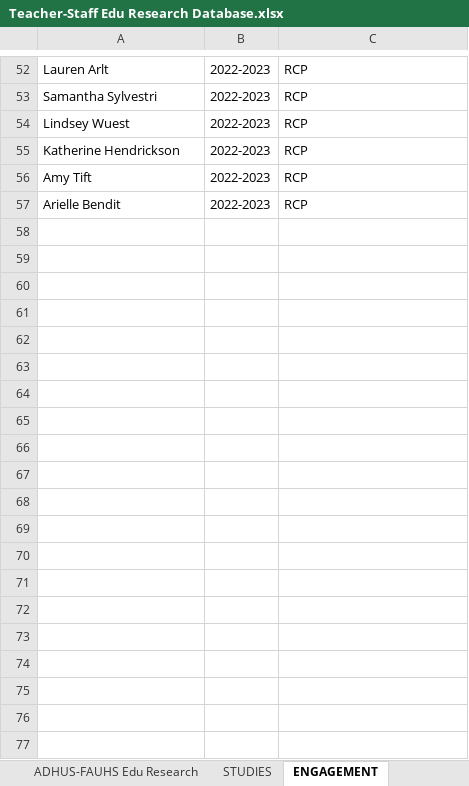
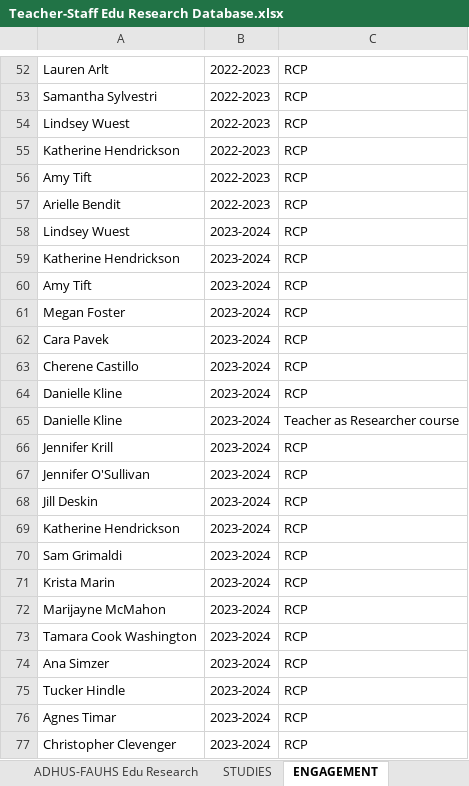
Before and after one commit to tuckerhindle/adhus-fauhs-teacher-research-dashboard, an Excel workbook: Teacher-Staff Edu Research Database.xlsx, sheet ENGAGEMENT, drawn as a sheet; only a part is shown, gaps mark what is left out; values as stored, in another font and other column widths than the file's, no borders; table styles not drawn; the diff covers the shown part only; the diff names each change by its address in the sheet, - before the commit and + after, or states it on an @@ line.

Commit message:
Update 2024 Mar 5
Added Spring 24 RCP studies, voices of reform publications, 2023 FERA and Linsdey/Jill presentations, Teacher as Researcher 2021–2024 registrations

```diff
--- a/Teacher-Staff Edu Research Database.xlsx (sheet ENGAGEMENT)
+++ b/Teacher-Staff Edu Research Database.xlsx (sheet ENGAGEMENT)
+row 58: Lindsey Wuest | 2023-2024 | RCP
+row 59: Katherine Hendrickson | 2023-2024 | RCP
+row 60: Amy Tift | 2023-2024 | RCP
+row 61: Megan Foster | 2023-2024 | RCP
+row 62: Cara Pavek | 2023-2024 | RCP
+row 63: Cherene Castillo | 2023-2024 | RCP
+row 64: Danielle Kline | 2023-2024 | RCP
+row 65: Danielle Kline | 2023-2024 | Teacher as Researcher course
+row 66: Jennifer Krill | 2023-2024 | RCP
+row 67: Jennifer O'Sullivan | 2023-2024 | RCP
+row 68: Jill Deskin | 2023-2024 | RCP
+row 69: Katherine Hendrickson | 2023-2024 | RCP
+row 70: Sam Grimaldi | 2023-2024 | RCP
+row 71: Krista Marin | 2023-2024 | RCP
+row 72: Marijayne McMahon | 2023-2024 | RCP
+row 73: Tamara Cook Washington | 2023-2024 | RCP
+row 74: Ana Simzer | 2023-2024 | RCP
+row 75: Tucker Hindle | 2023-2024 | RCP
+row 76: Agnes Timar | 2023-2024 | RCP
+row 77: Christopher Clevenger | 2023-2024 | RCP
```
Also changed, not shown: 10 added rows and 1 edited cell elsewhere in this sheet, sheet STUDIES, sheet ADHUS-FAUHS Edu Research, sheet PRESENTATIONS, sheet PUBLICATIONS, 2 other files.
